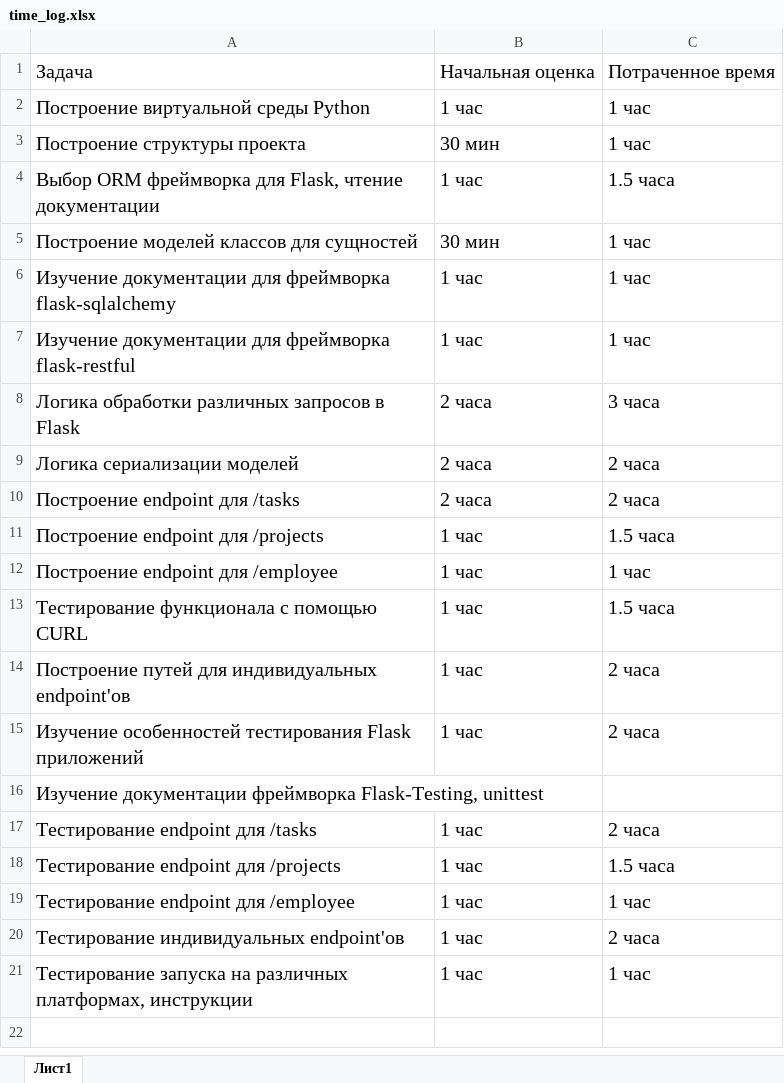
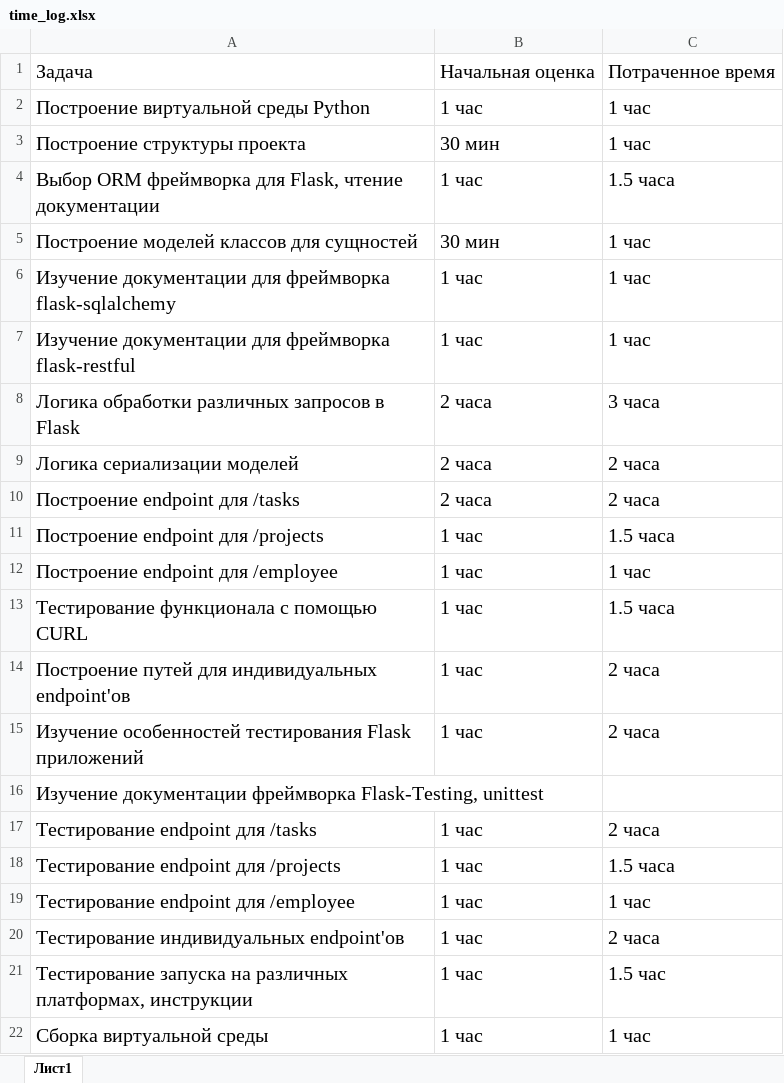
Before and after one commit to al1sh/restapi_akvelon, an Excel workbook: time_log.xlsx, sheet Лист1, drawn as a sheet; values as stored, in another font and other column widths than the file's, no borders; the diff names each change by its address in the sheet, - before the commit and + after, or states it on an @@ line.

```diff
--- a/time_log.xlsx (sheet Лист1)
+++ b/time_log.xlsx (sheet Лист1)
-C21: 1 час
+C21: 1.5 час
+row 22: Сборка виртуальной среды | 1 час | 1 час
```
Also changed, not shown: 3 other files.
